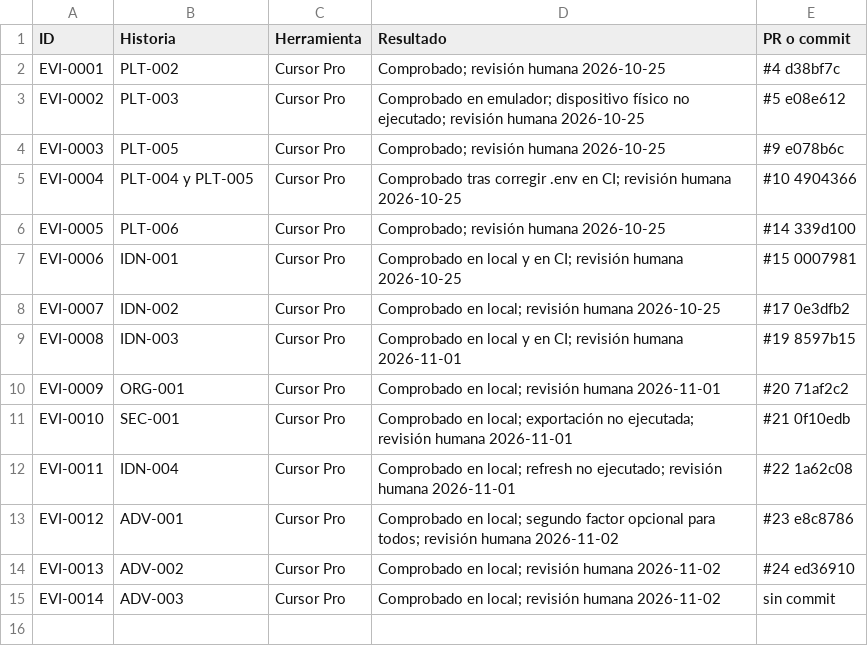
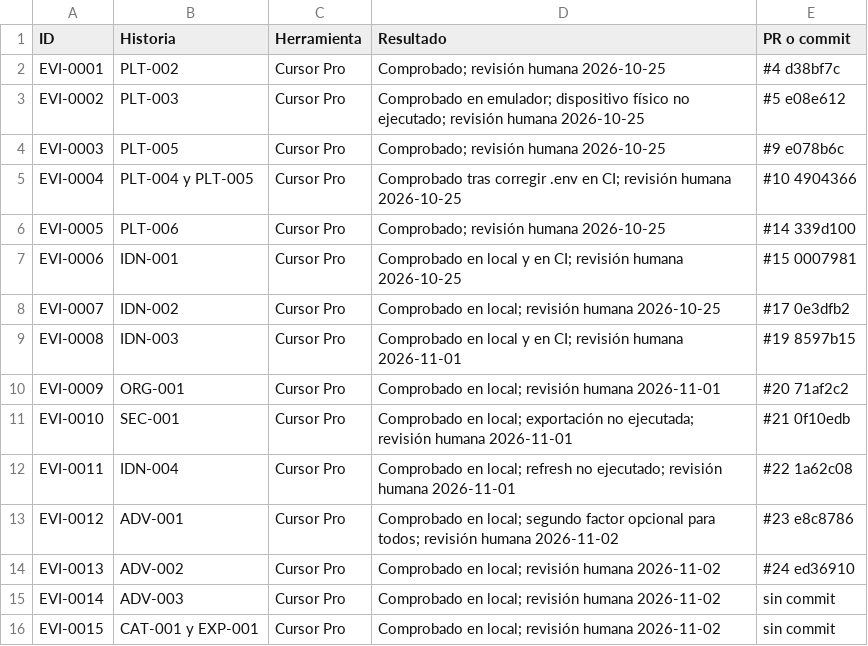
Before and after one commit to DaniCorreaPlaceres/TFM, a CSV file: docs/evidence/index.csv, drawn as a sheet; the diff names each change by its address in the sheet, - before the commit and + after, or states it on an @@ line.

```diff
--- a/docs/evidence/index.csv
+++ b/docs/evidence/index.csv
+row 16: EVI-0015 | CAT-001 y EXP-001 | Cursor Pro | Comprobado en local; revisión humana 2026-11-02 | sin commit
```
Also changed, not shown: 43 other files.
